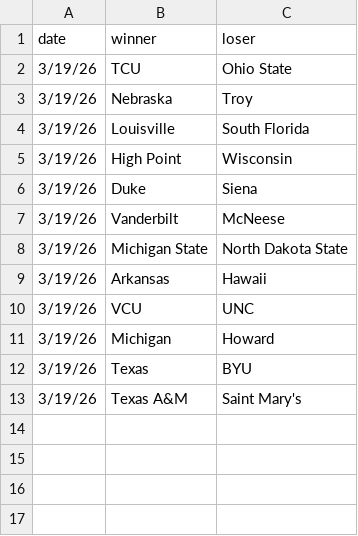
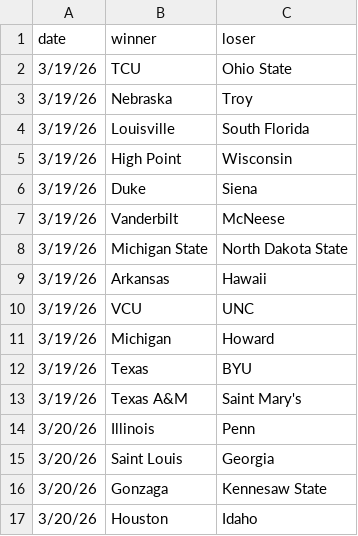
Before and after one commit to MikeMcLarnon/march-madness, a CSV file: static/games.csv, drawn as a sheet.

Commit message:
3.19 games

```diff
--- a/static/games.csv
+++ b/static/games.csv
@@ -13 +13,5 @@ date,winner,loser
 3/19/26,Texas A&M, Saint Mary's
+3/20/26,Illinois,Penn
+3/20/26,Saint Louis,Georgia
+3/20/26,Gonzaga,Kennesaw State
+3/20/26,Houston,Idaho
```
Also changed, not shown: 1 other file.
